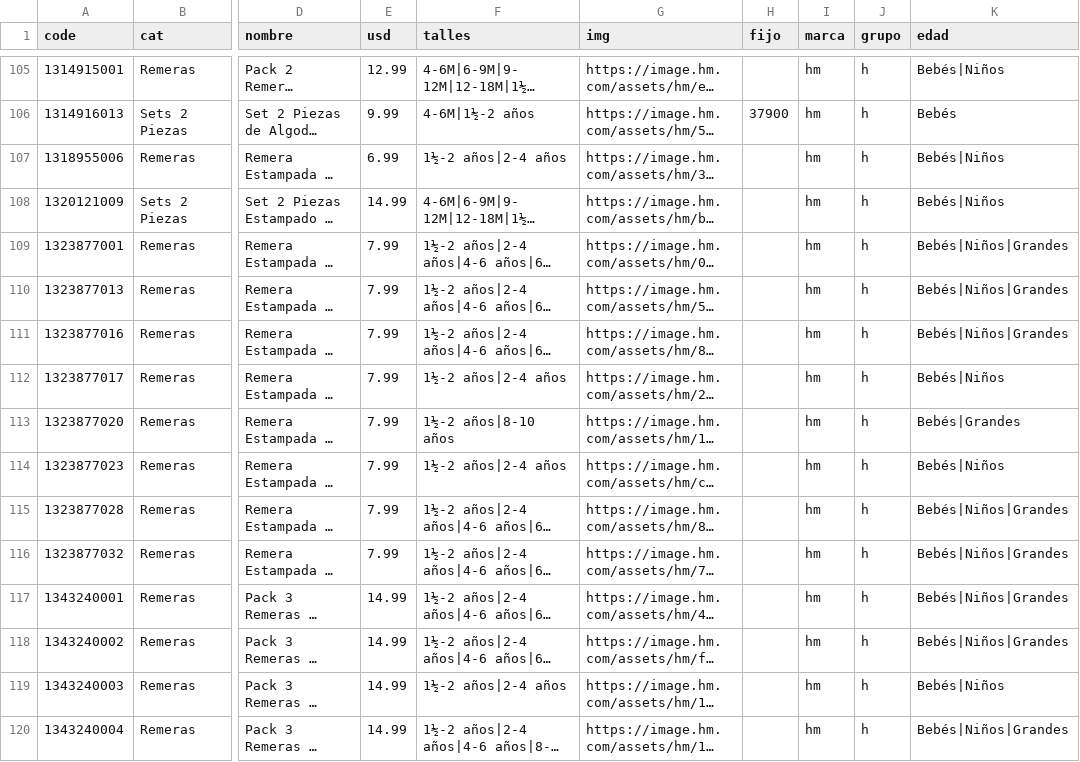
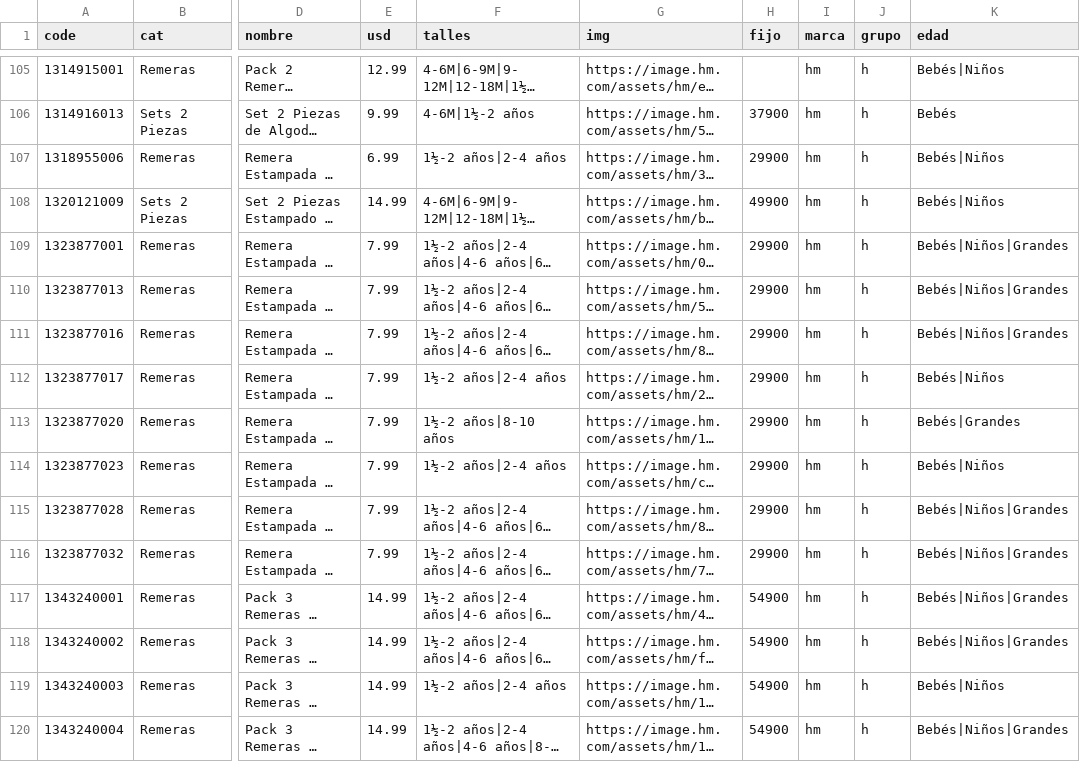
Before and after one commit to pcampodoni-ux/topp-preventa, a TSV file: tools/hm_verano.tsv, drawn as a sheet; only a part is shown, gaps mark what is left out; long unchanged cells end in …; the diff covers the shown part only; the diff names each change by its address in the sheet, - before the commit and + after, or states it on an @@ line.

```diff
--- a/tools/hm_verano.tsv
+++ b/tools/hm_verano.tsv
-H107 (fijo): (empty)
+H107 (fijo): 29900
-H108 (fijo): (empty)
+H108 (fijo): 49900
-H109:H116 (fijo): (empty)
+H109:H116 (fijo): 29900
-H117:H120 (fijo): (empty)
+H117:H120 (fijo): 54900
```
Also changed, not shown: 161 edited cells elsewhere in this file, 3 other files.
